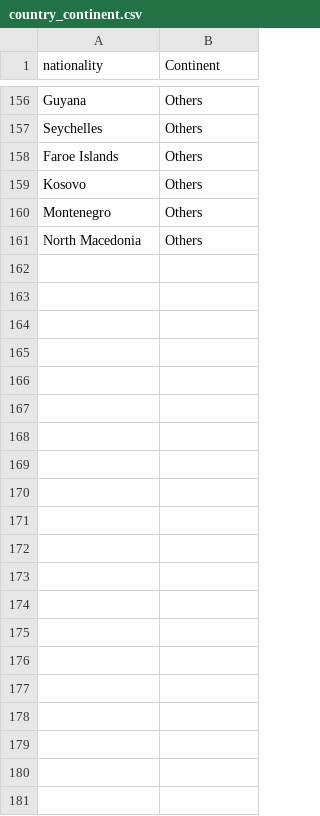
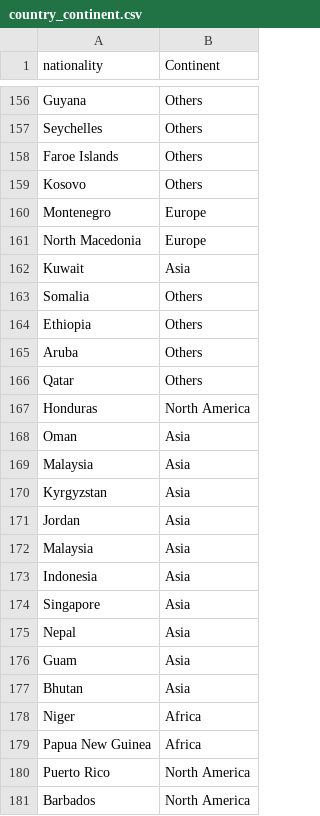
Before and after one commit to Aymenbouhou10/QuadraticFoot, a CSV file: Data/Fifa/Correction_Datasets/country_continent.csv, drawn as a sheet; only a part is shown, gaps mark what is left out.

```diff
--- a/Data/Fifa/Correction_Datasets/country_continent.csv
+++ b/Data/Fifa/Correction_Datasets/country_continent.csv
@@ -159,3 +159,23 @@ Faroe Islands,Others
 Kosovo,Others
-Montenegro,Others
-North Macedonia,Others
+Montenegro,Europe
+North Macedonia,Europe
+Kuwait,Asia
+Somalia,Others
+Ethiopia,Others
+Aruba,Others
+Qatar,Others
+Honduras,North America
+Oman,Asia
+Malaysia,Asia
+Kyrgyzstan,Asia
+Jordan,Asia
+Malaysia,Asia
+Indonesia,Asia
+Singapore,Asia
+Nepal,Asia
+Guam,Asia
+Bhutan,Asia
+Niger,Africa
+Papua New Guinea,Africa
+Puerto Rico,North America
+Barbados,North America
```
Also changed, not shown: 1 other file.
